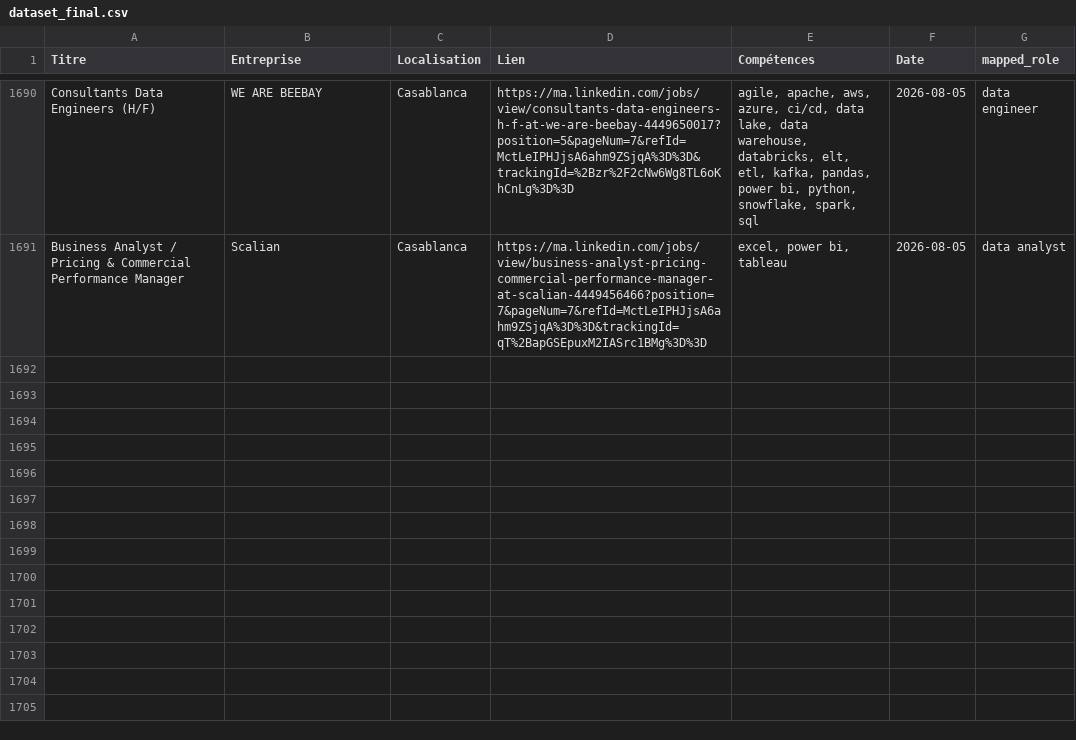
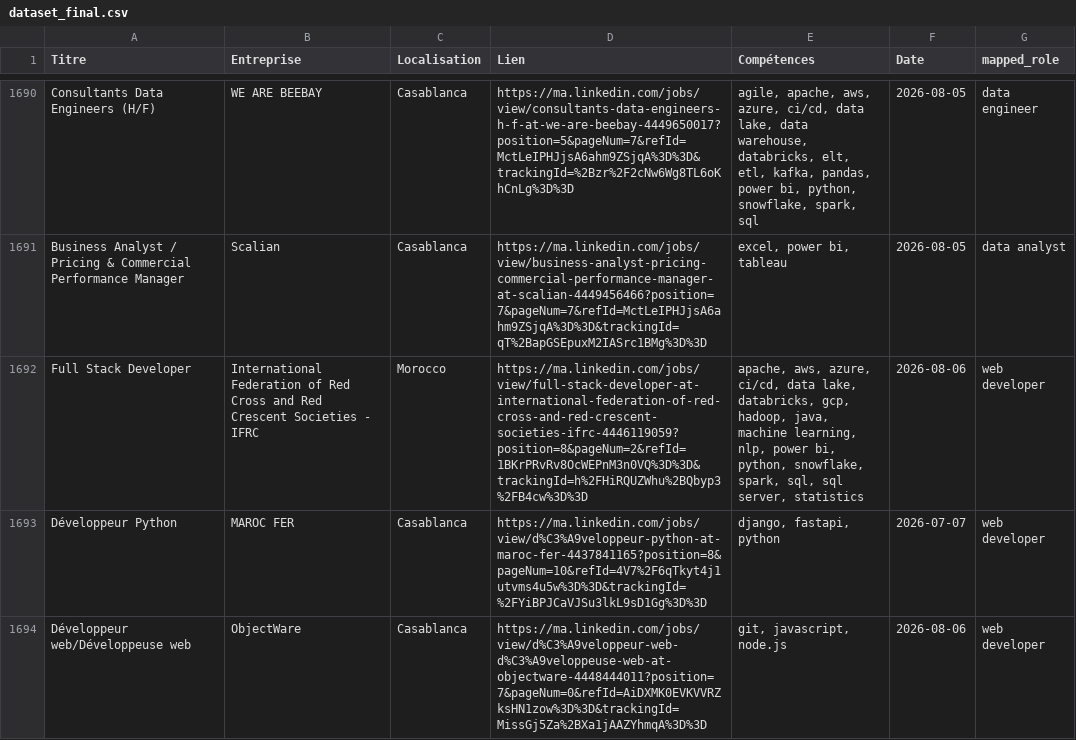
Before and after one commit to mouad-melloul/TechSight, a CSV file: data/dataset_final.csv, drawn as a sheet; only a part is shown, gaps mark what is left out; the diff names each change by its address in the sheet, - before the commit and + after, or states it on an @@ line.

```diff
--- a/data/dataset_final.csv
+++ b/data/dataset_final.csv
+row 1692: Full Stack Developer | International Federation of Red Cross and Red Crescent Societies - IFRC | Morocco | https://ma.linkedin.com/jobs/view/full-stack-developer-at-international-federation-of-red-cross-and-red-crescent-societies-ifrc-4446119059?position=8&pageNum=2&refId=1BKrPRvRv8OcWEPnM3n0VQ%3D%3D&trackingId=h%2FHiRQUZWhu%2BQbyp3%2FB4cw%3D%3D | apache, aws, azure, ci/cd, data lake, databricks, gcp, hadoop, java, machine learning, nlp, power bi, python, snowflake, spark, sql, sql server, statistics | 2026-08-06 | web developer
+row 1693: Développeur Python | MAROC FER | Casablanca | https://ma.linkedin.com/jobs/view/d%C3%A9veloppeur-python-at-maroc-fer-4437841165?position=8&pageNum=10&refId=4V7%2F6qTkyt4j1utvms4u5w%3D%3D&trackingId=%2FYiBPJCaVJSu3lkL9sD1Gg%3D%3D | django, fastapi, python | 2026-07-07 | web developer
+row 1694: Développeur web/Développeuse web | ObjectWare | Casablanca | https://ma.linkedin.com/jobs/view/d%C3%A9veloppeur-web-d%C3%A9veloppeuse-web-at-objectware-4448444011?position=7&pageNum=0&refId=AiDXMK0EVKVVRZksHN1zow%3D%3D&trackingId=MissGj5Za%2BXa1jAAZYhmqA%3D%3D | git, javascript, node.js | 2026-08-06 | web developer
```
